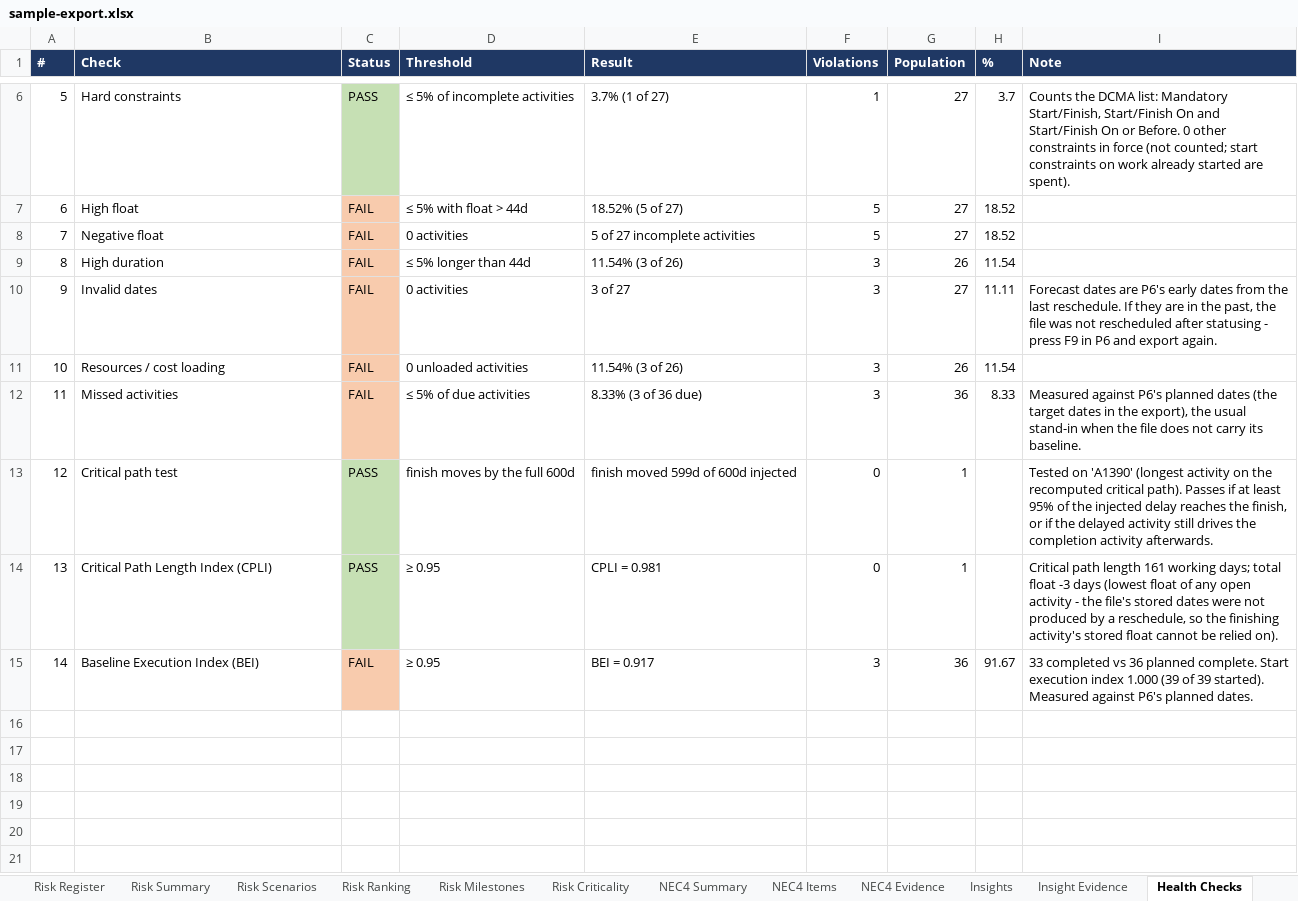
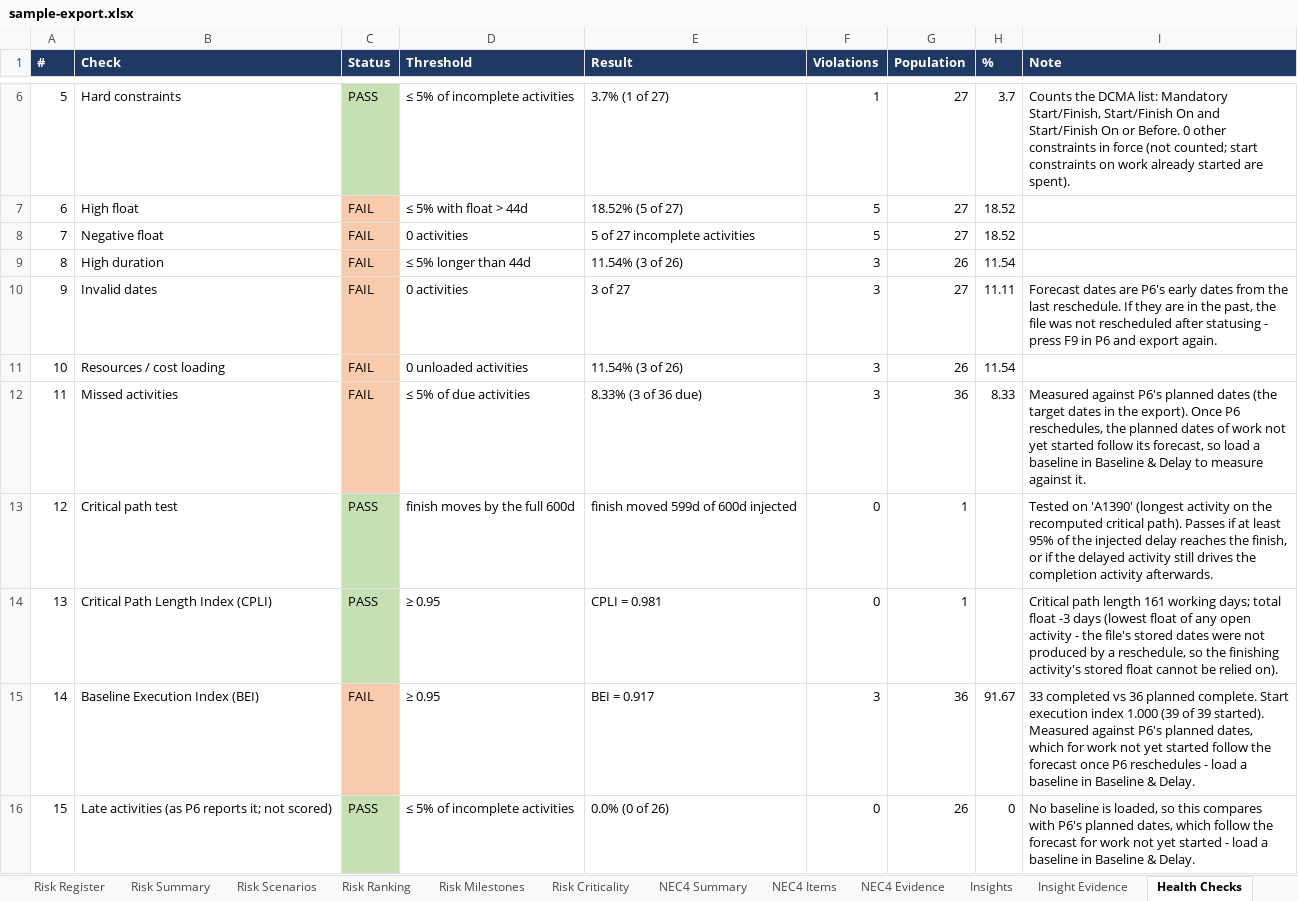
Before and after one commit to rauf007-fusion/rauf007-fusion.github.io, an Excel workbook: demo/demo-data/sample-export.xlsx, sheet Health Checks, drawn as a sheet; only a part is shown, gaps mark what is left out; values as stored, in another font and other column widths than the file's, no borders; the diff names each change by its address in the sheet, - before the commit and + after, or states it on an @@ line.

```diff
--- a/demo/demo-data/sample-export.xlsx (sheet Health Checks)
+++ b/demo/demo-data/sample-export.xlsx (sheet Health Checks)
-I12 (Note): …in the export), the usual stand-in when the file does not carry its baseline.
+I12 (Note): …in the export). Once P6 reschedules, the planned dates of work not yet started follow its forecast, so load a baseline in Baseline & Delay to measure against it.
-I15 (Note): …P6's planned dates.
+I15 (Note): …P6's planned dates, which for work not yet started follow the forecast once P6 reschedules - load a baseline in Baseline & Delay.
+row 16: 15 | Late activities (as P6 reports it; not scored) | PASS | ≤ 5% of incomplete activities | 0.0% (0 of 26) | 0 | 26 | 0 | No baseline is loaded, so this compares with P6's planned dates, which follow the forecast for work not yet started - load a baseline in Baseline & Delay.
```
Also changed, not shown: sheet Risk Summary, 15 other files.
